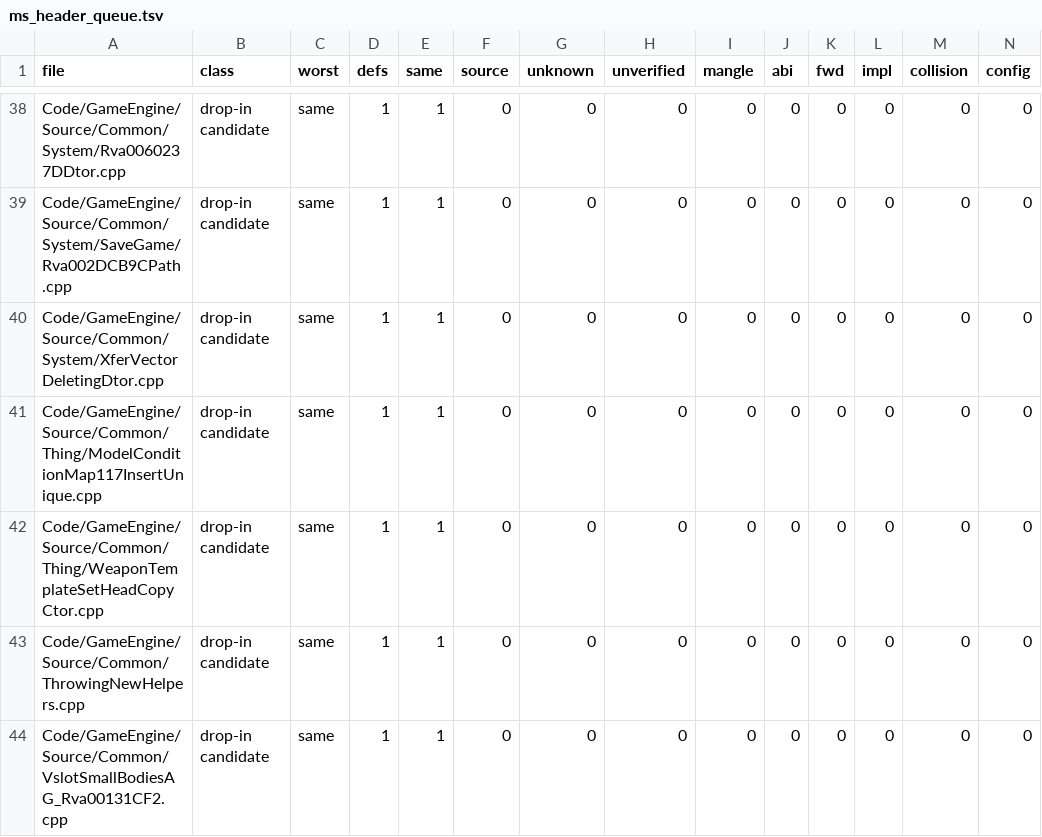
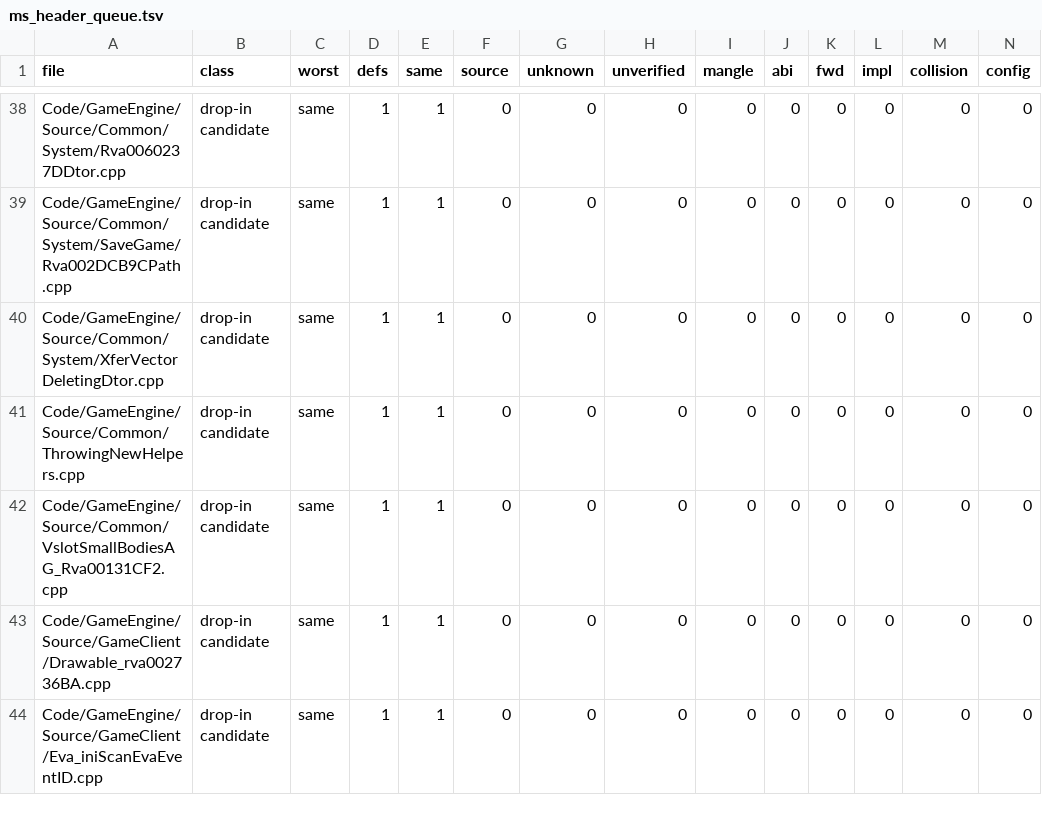
Before and after one commit to McMickey93/Open-BFME-2, a TSV file: reverse/ms_header_queue.tsv, drawn as a sheet; only a part is shown, gaps mark what is left out; the shorter side is filled out with more unchanged rows; rows hold the shown columns only; the diff names each change by its address in the sheet, - before the commit and + after, or states it on an @@ line.

```diff
--- a/reverse/ms_header_queue.tsv
+++ b/reverse/ms_header_queue.tsv
-row 41: Code/GameEngine/Source/Common/Thing/ModelConditionMap117InsertUnique.cpp | drop-in candidate | same | 1 | 1 | 0 | 0 | 0 | 0 | 0 | 0 | 0 | 0 | 0
-row 42: Code/GameEngine/Source/Common/Thing/WeaponTemplateSetHeadCopyCtor.cpp | drop-in candidate | same | 1 | 1 | 0 | 0 | 0 | 0 | 0 | 0 | 0 | 0 | 0
```
Also changed, not shown: 2 other files.
